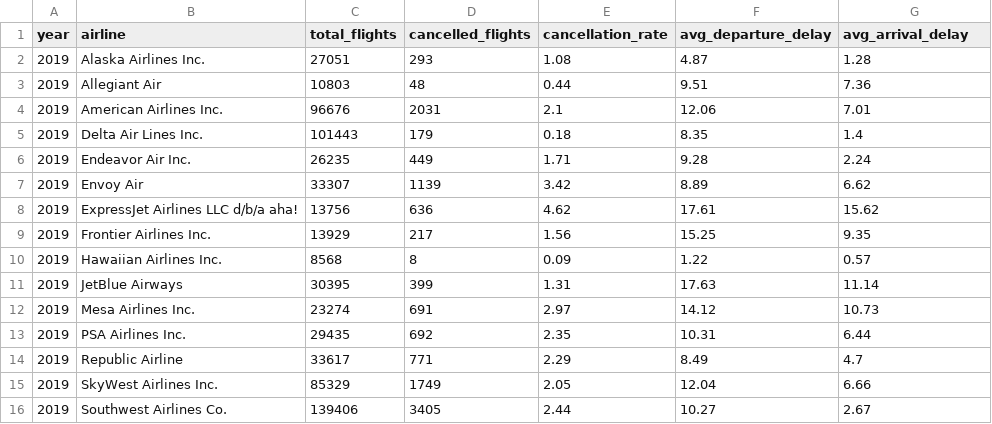
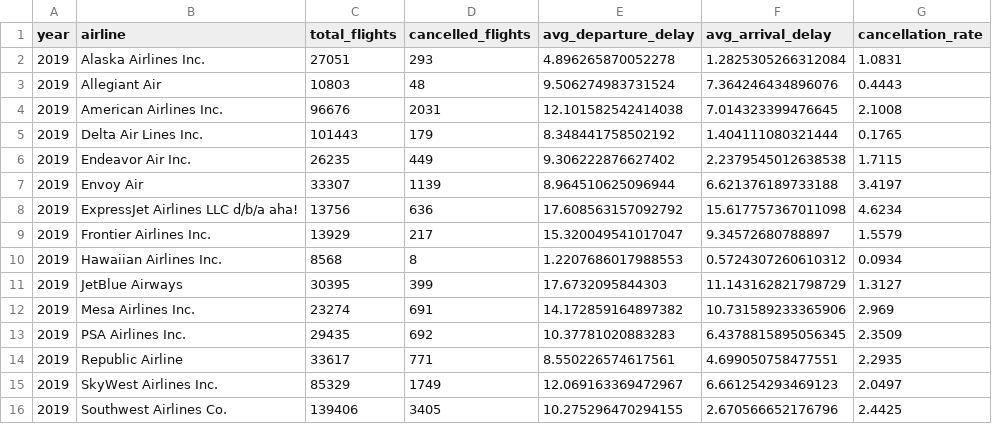
Before and after one commit to Hypersb/us-aviation-covid-impact-analysis, a CSV file: processed_data/airline_summary.csv, drawn as a sheet; only a part is shown; removed rows and columns are numbered as before the commit, all else as after; the diff covers the shown part only; the diff names each change by its address in the sheet, - before the commit and + after, or states it on an @@ line.

Commit message:
feat: solved business problems and did the analysis of the data

```diff
--- a/processed_data/airline_summary.csv
+++ b/processed_data/airline_summary.csv
-column E (cancellation_rate), rows 2-16: 1.08 | 0.44 | 2.1 | 0.18 | 1.71 | 3.42 | 4.62 | 1.56 | 0.09 | 1.31 | 2.97 | 2.35 | 2.29 | 2.05 | 2.44
+column G (cancellation_rate), rows 2-16: 1.0831 | 0.4443 | 2.1008 | 0.1765 | 1.7115 | 3.4197 | 4.6234 | 1.5579 | 0.0934 | 1.3127 | 2.969 | 2.3509 | 2.2935 | 2.0497 | 2.4425
-E2 (avg_departure_delay): 4.87
+E2 (avg_departure_delay): 4.896265870052278
-F2 (avg_arrival_delay): 1.28
+F2 (avg_arrival_delay): 1.2825305266312084
-E3 (avg_departure_delay): 9.51
+E3 (avg_departure_delay): 9.506274983731524
-F3 (avg_arrival_delay): 7.36
+F3 (avg_arrival_delay): 7.364246434896076
-E4 (avg_departure_delay): 12.06
+E4 (avg_departure_delay): 12.101582542414038
-F4 (avg_arrival_delay): 7.01
+F4 (avg_arrival_delay): 7.014323399476645
-E5 (avg_departure_delay): 8.35
+E5 (avg_departure_delay): 8.348441758502192
-F5 (avg_arrival_delay): 1.4
+F5 (avg_arrival_delay): 1.404111080321444
-E6 (avg_departure_delay): 9.28
+E6 (avg_departure_delay): 9.306222876627402
-F6 (avg_arrival_delay): 2.24
+F6 (avg_arrival_delay): 2.2379545012638538
-E7 (avg_departure_delay): 8.89
+E7 (avg_departure_delay): 8.964510625096944
-F7 (avg_arrival_delay): 6.62
+F7 (avg_arrival_delay): 6.621376189733188
-E8 (avg_departure_delay): 17.61
+E8 (avg_departure_delay): 17.608563157092792
-F8 (avg_arrival_delay): 15.62
+F8 (avg_arrival_delay): 15.617757367011098
-E9 (avg_departure_delay): 15.25
+E9 (avg_departure_delay): 15.320049541017047
-F9 (avg_arrival_delay): 9.35
+F9 (avg_arrival_delay): 9.34572680788897
-E10 (avg_departure_delay): 1.22
+E10 (avg_departure_delay): 1.2207686017988553
-F10 (avg_arrival_delay): 0.57
+F10 (avg_arrival_delay): 0.5724307260610312
-E11 (avg_departure_delay): 17.63
+E11 (avg_departure_delay): 17.6732095844303
-F11 (avg_arrival_delay): 11.14
+F11 (avg_arrival_delay): 11.143162821798729
-E12 (avg_departure_delay): 14.12
+E12 (avg_departure_delay): 14.172859164897382
-F12 (avg_arrival_delay): 10.73
+F12 (avg_arrival_delay): 10.731589233365906
-E13 (avg_departure_delay): 10.31
+E13 (avg_departure_delay): 10.37781020883283
-F13 (avg_arrival_delay): 6.44
+F13 (avg_arrival_delay): 6.4378815895056345
-E14 (avg_departure_delay): 8.49
+E14 (avg_departure_delay): 8.550226574617561
-F14 (avg_arrival_delay): 4.7
+F14 (avg_arrival_delay): 4.699050758477551
-E15 (avg_departure_delay): 12.04
+E15 (avg_departure_delay): 12.069163369472967
-F15 (avg_arrival_delay): 6.66
+F15 (avg_arrival_delay): 6.661254293469123
-E16 (avg_departure_delay): 10.27
+E16 (avg_departure_delay): 10.275296470294155
-F16 (avg_arrival_delay): 2.67
+F16 (avg_arrival_delay): 2.670566652176796
```
Also changed, not shown: 38 edited cells elsewhere in this file, processed_data/monthly_summary.csv, 22 other files.
